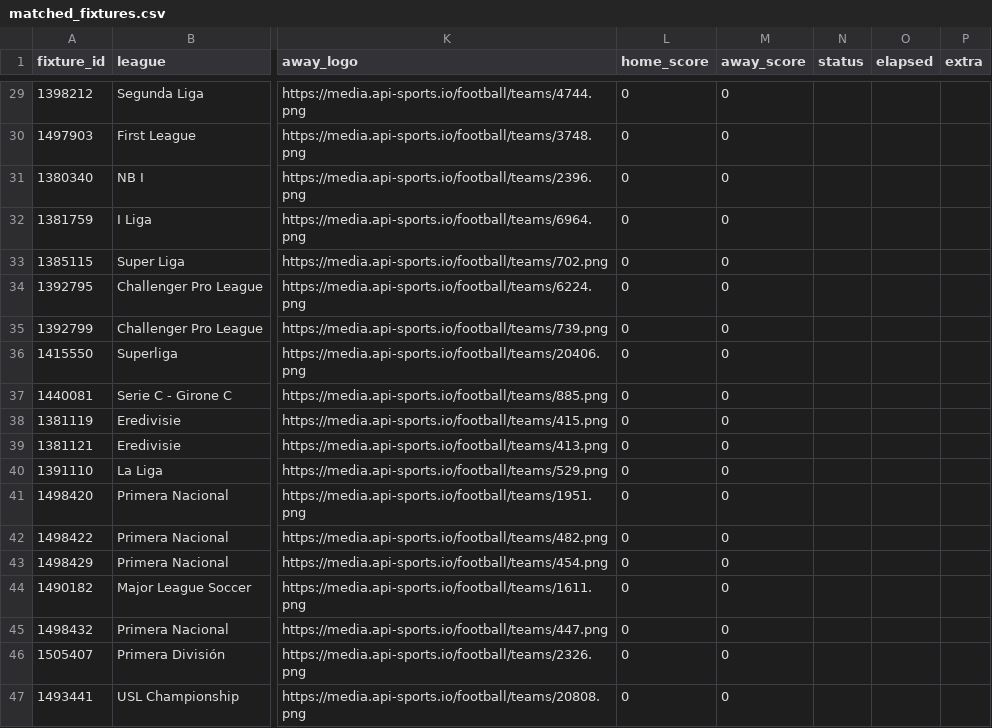
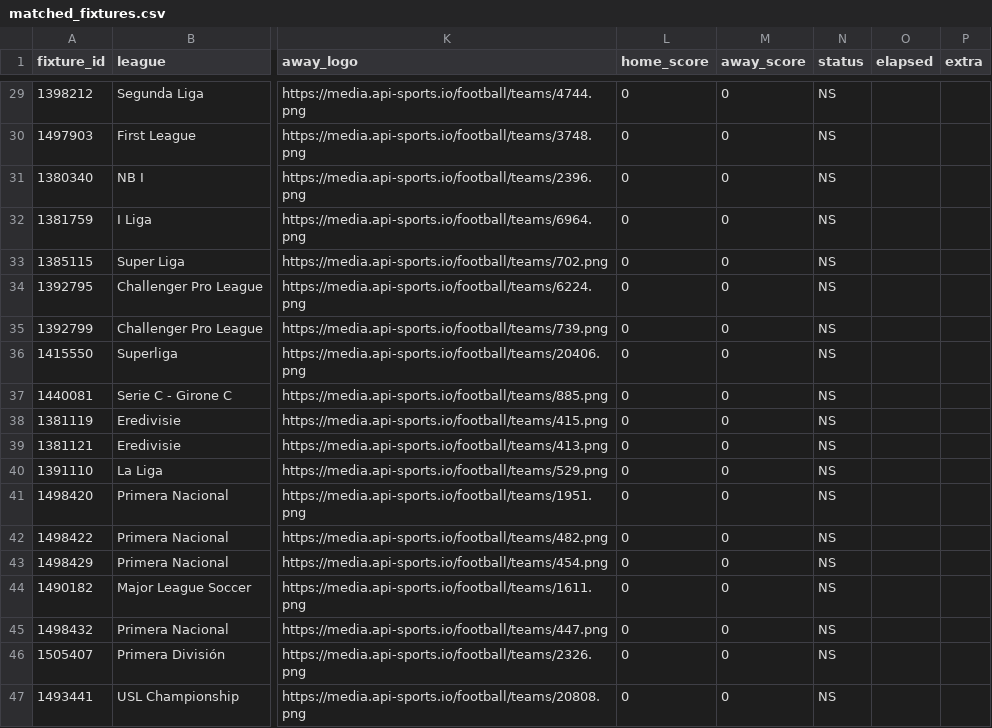
Before and after one commit to tecpg/delay_btn_bot, a CSV file: csv_files/matched_fixtures.csv, drawn as a sheet; only a part is shown, gaps mark what is left out; the diff covers the shown part only; the diff names each change by its address in the sheet, - before the commit and + after, or states it on an @@ line.

```diff
--- a/csv_files/matched_fixtures.csv
+++ b/csv_files/matched_fixtures.csv
-N29:N47 (status): (empty)
+N29:N47 (status): NS
```
Also changed, not shown: 49 edited cells elsewhere in this file, csv_files/api_match.csv, 1 other file.
